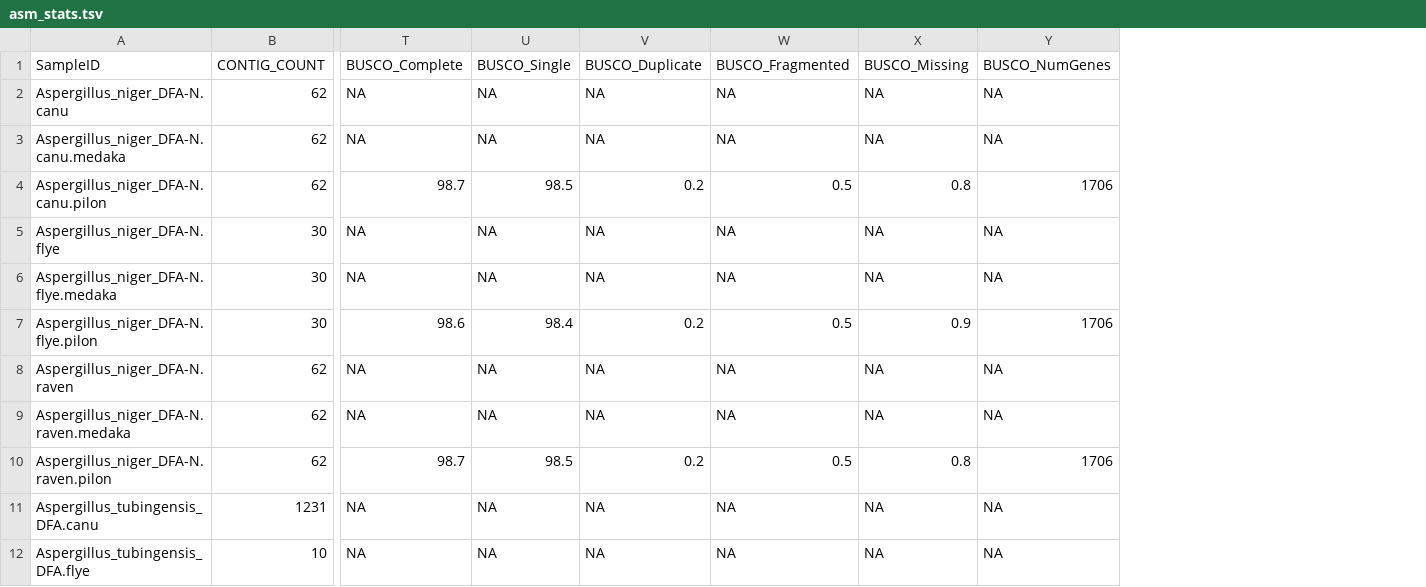
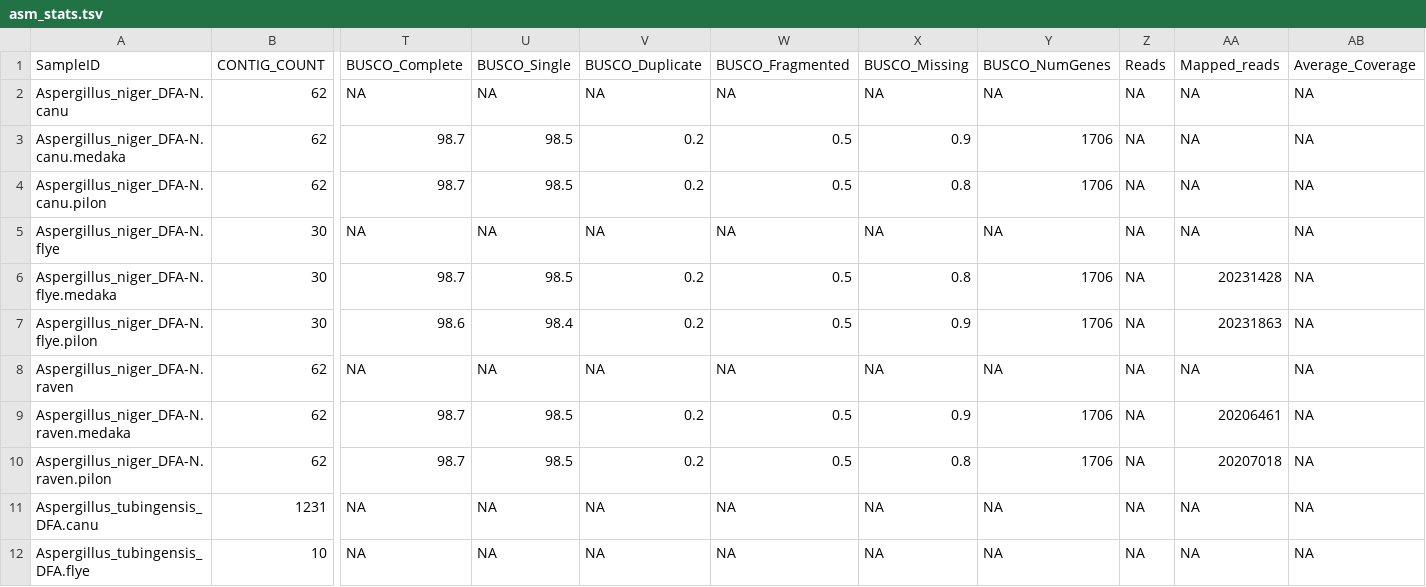
Before and after one commit to stajichlab/RolshausenLab_Aspergillus_DatePalm, a TSV file: asm_stats.tsv, drawn as a sheet; only a part is shown, gaps mark what is left out; the diff names each change by its address in the sheet, - before the commit and + after, or states it on an @@ line.

Commit message:
summary stats

```diff
--- a/asm_stats.tsv
+++ b/asm_stats.tsv
+column Z (Reads), rows 2-12: all NA
+column AA (Mapped_reads), rows 2-12: NA | NA | NA | NA | 20231428 | 20231863 | NA | 20206461 | 20207018 | NA | NA
+column AB (Average_Coverage), rows 2-12: all NA
-T3 (BUSCO_Complete): NA
+T3 (BUSCO_Complete): 98.7
-U3 (BUSCO_Single): NA
+U3 (BUSCO_Single): 98.5
-V3 (BUSCO_Duplicate): NA
+V3 (BUSCO_Duplicate): 0.2
-W3 (BUSCO_Fragmented): NA
+W3 (BUSCO_Fragmented): 0.5
-X3 (BUSCO_Missing): NA
+X3 (BUSCO_Missing): 0.9
-Y3 (BUSCO_NumGenes): NA
+Y3 (BUSCO_NumGenes): 1706
-T6 (BUSCO_Complete): NA
+T6 (BUSCO_Complete): 98.7
-U6 (BUSCO_Single): NA
+U6 (BUSCO_Single): 98.5
-V6 (BUSCO_Duplicate): NA
+V6 (BUSCO_Duplicate): 0.2
-W6 (BUSCO_Fragmented): NA
+W6 (BUSCO_Fragmented): 0.5
-X6 (BUSCO_Missing): NA
+X6 (BUSCO_Missing): 0.8
-Y6 (BUSCO_NumGenes): NA
+Y6 (BUSCO_NumGenes): 1706
-T9 (BUSCO_Complete): NA
+T9 (BUSCO_Complete): 98.7
-U9 (BUSCO_Single): NA
+U9 (BUSCO_Single): 98.5
-V9 (BUSCO_Duplicate): NA
+V9 (BUSCO_Duplicate): 0.2
-W9 (BUSCO_Fragmented): NA
+W9 (BUSCO_Fragmented): 0.5
-X9 (BUSCO_Missing): NA
+X9 (BUSCO_Missing): 0.9
-Y9 (BUSCO_NumGenes): NA
+Y9 (BUSCO_NumGenes): 1706
```
